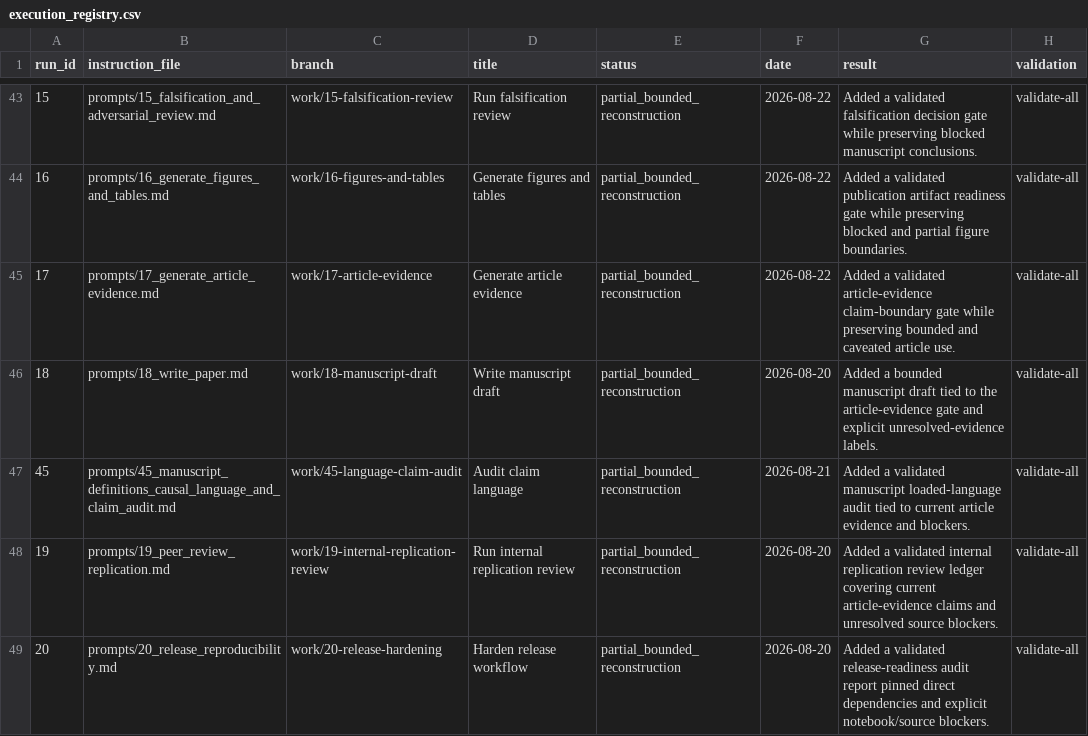
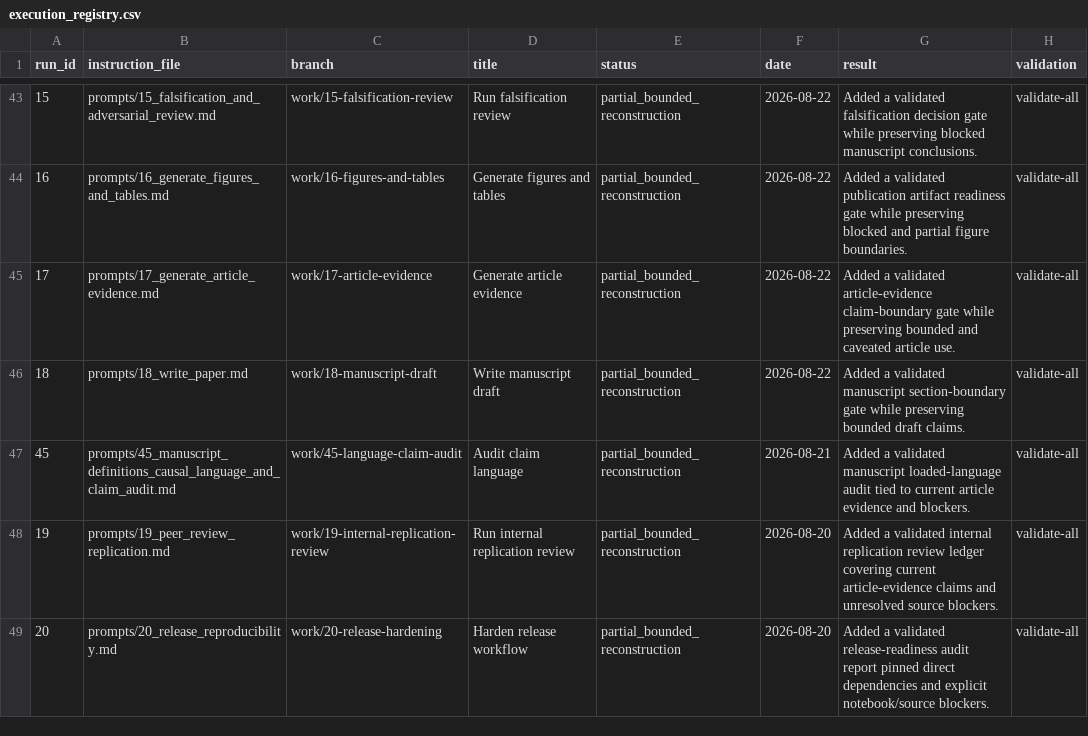
Before and after one commit to DiogoRibeiro7/portugal-public-pension-financing, a CSV file: evidence/execution_registry.csv, drawn as a sheet; only a part is shown, gaps mark what is left out; the diff names each change by its address in the sheet, - before the commit and + after, or states it on an @@ line.

```diff
--- a/evidence/execution_registry.csv
+++ b/evidence/execution_registry.csv
-F46 (date): 2026-08-20
+F46 (date): 2026-08-22
-G46 (result): Added a bounded manuscript draft tied to the article-evidence gate and explicit unresolved-evidence labels.
+G46 (result): Added a validated manuscript section-boundary gate while preserving bounded draft claims.
```
Also changed, not shown: evidence/data_quality_registry.csv, 6 other files.
